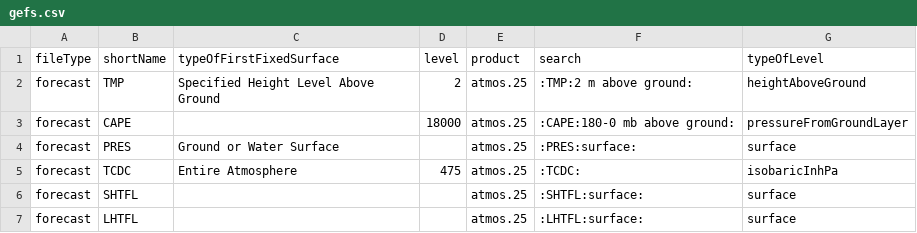
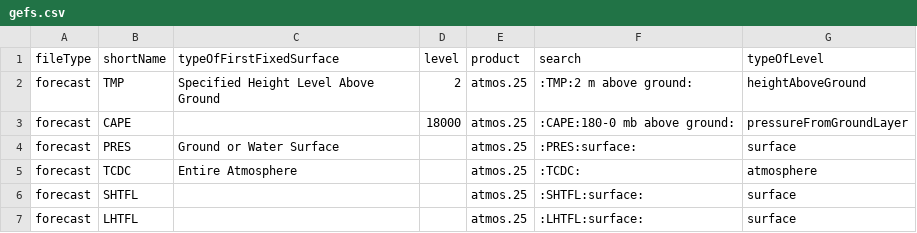
Before and after one commit to wmay/coned_load_forecasting, a CSV file: config/gefs.csv, drawn as a sheet; only a part is shown.

```diff
--- a/config/gefs.csv
+++ b/config/gefs.csv
@@ -4,3 +4,3 @@ forecast,CAPE,,18000,atmos.25,:CAPE:180-0 mb above ground:,pressureFromGroundLay
 forecast,PRES,Ground or Water Surface,,atmos.25,:PRES:surface:,surface
-forecast,TCDC,Entire Atmosphere,475,atmos.25,:TCDC:,isobaricInhPa
+forecast,TCDC,Entire Atmosphere,,atmos.25,:TCDC:,atmosphere
 forecast,SHTFL,,,atmos.25,:SHTFL:surface:,surface
```
Also changed, not shown: 2 other files.
